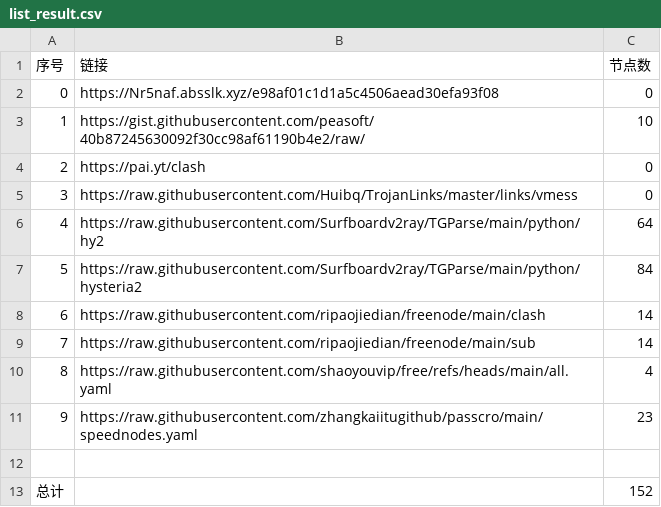
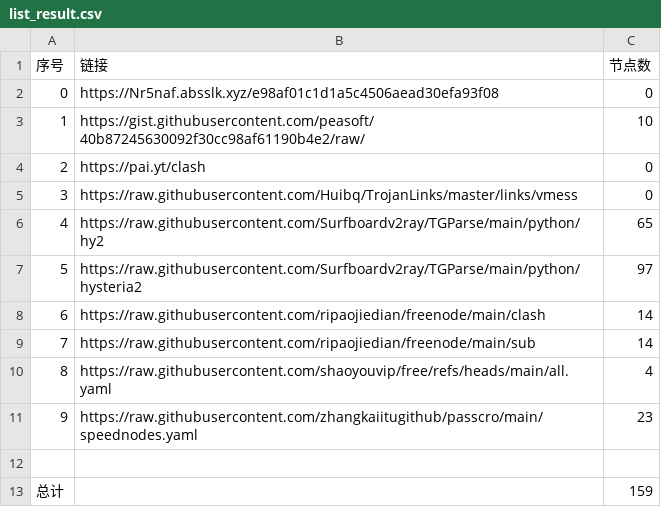
Before and after one commit to Rygtx/NoMoreWalls, a CSV file: list_result.csv, drawn as a sheet.

```diff
--- a/list_result.csv
+++ b/list_result.csv
@@ -5,4 +5,4 @@
 3,https://raw.githubusercontent.com/Huibq/TrojanLinks/master/links/vmess,0
-4,https://raw.githubusercontent.com/Surfboardv2ray/TGParse/main/python/hy2,64
-5,https://raw.githubusercontent.com/Surfboardv2ray/TGParse/main/python/hysteria2,84
+4,https://raw.githubusercontent.com/Surfboardv2ray/TGParse/main/python/hy2,65
+5,https://raw.githubusercontent.com/Surfboardv2ray/TGParse/main/python/hysteria2,97
 6,https://raw.githubusercontent.com/ripaojiedian/freenode/main/clash,14
@@ -12,2 +12,2 @@
 
-总计,,152
+总计,,159
```
Also changed, not shown: 10 other files.
